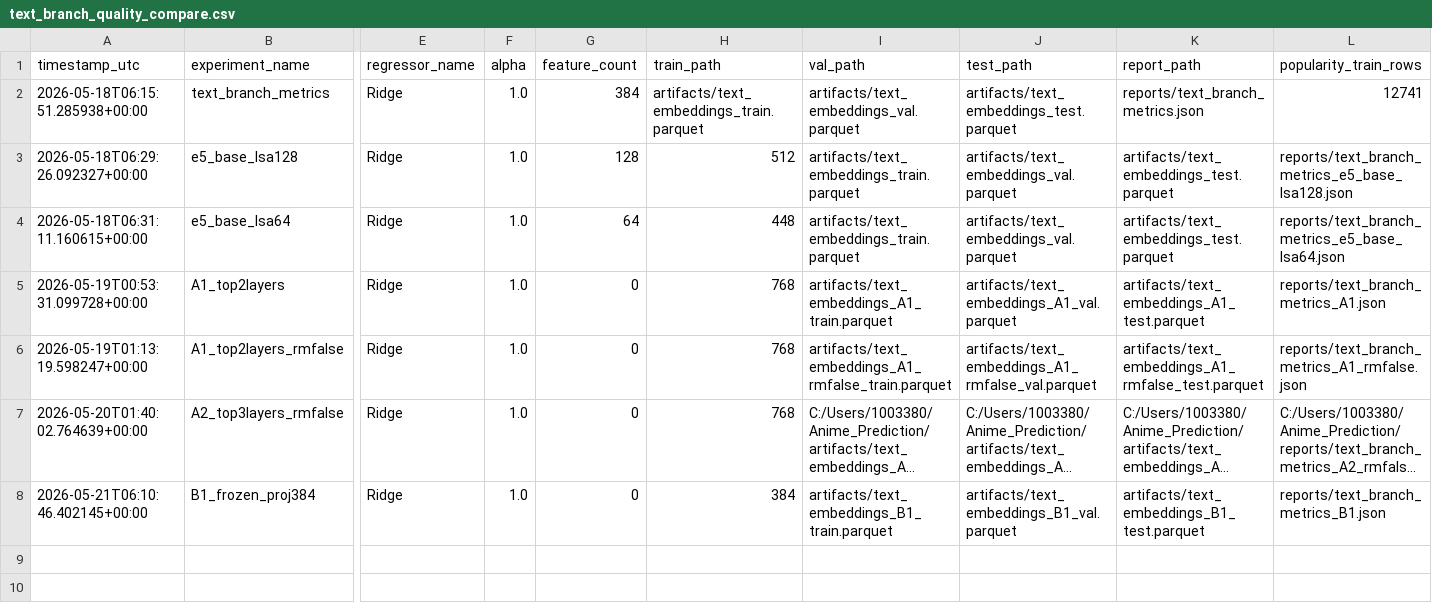
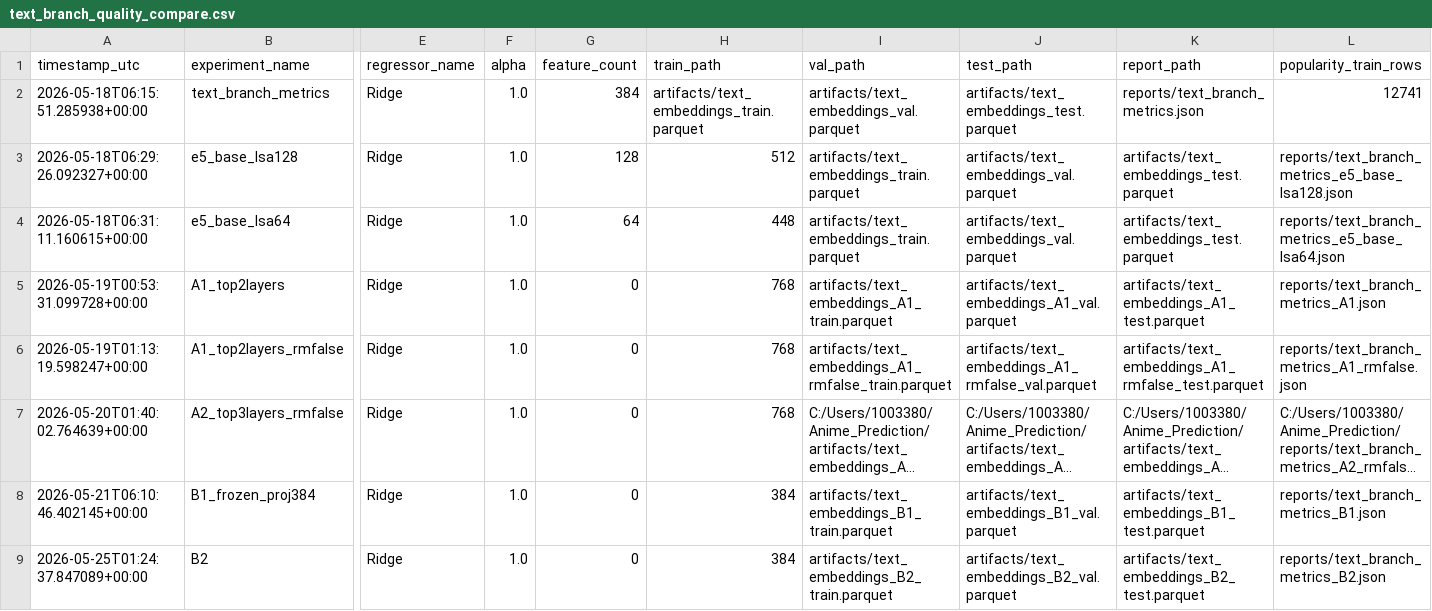
Before and after one commit to ThanatosJun/Anime_Prediction, a CSV file: reports/text_branch_quality_compare.csv, drawn as a sheet; only a part is shown, gaps mark what is left out; long unchanged cells end in …; rows hold the shown columns only; the diff names each change by its address in the sheet, - before the commit and + after, or states it on an @@ line.

```diff
--- a/reports/text_branch_quality_compare.csv
+++ b/reports/text_branch_quality_compare.csv
+row 9: 2026-05-25T01:24:37.847089+00:00 | B2 | Ridge | 1.0 | 0 | 384 | artifacts/text_embeddings_B2_train.parquet | artifacts/text_embeddings_B2_val.parquet | artifacts/text_embeddings_B2_test.parquet | reports/text_branch_metrics_B2.json
```
Also changed, not shown: reports/text_embedding_experiment_compare.csv, 26 other files.
